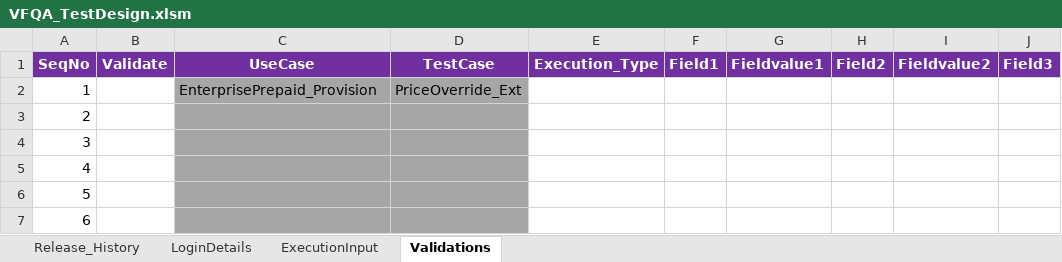
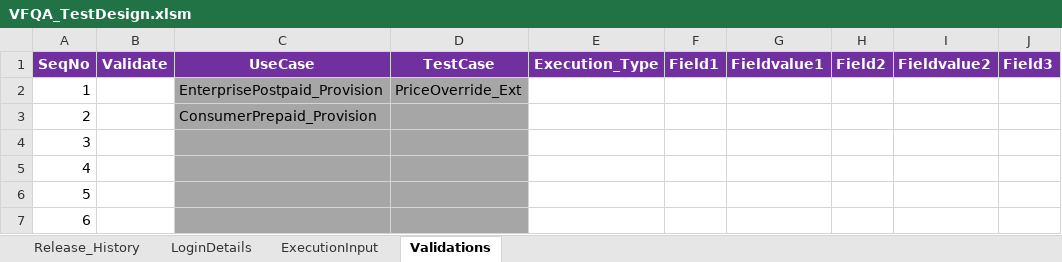
Before and after one commit to VFQA/VFQA_Business, an Excel workbook: Directory/VFQA_TestDesign.xlsm, sheet Validations, drawn as a sheet; only a part is shown; values as stored, in another font and other column widths than the file's, no borders; the diff names each change by its address in the sheet, - before the commit and + after, or states it on an @@ line.

```diff
--- a/Directory/VFQA_TestDesign.xlsm (sheet Validations)
+++ b/Directory/VFQA_TestDesign.xlsm (sheet Validations)
-C2 (UseCase): EnterprisePrepaid_Provision
+C2 (UseCase): EnterprisePostpaid_Provision
-C3 (UseCase): (empty)
+C3 (UseCase): ConsumerPrepaid_Provision
```
Also changed, not shown: sheet ExecutionInput, sheet LoginDetails, 3 other files.
